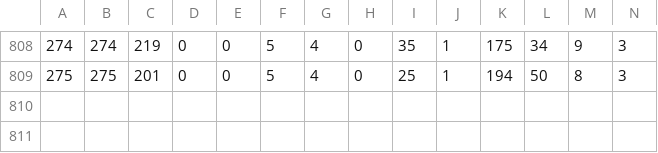
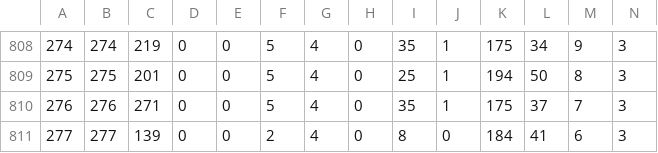
Before and after one commit to FishingWithFriends/TOTC, a CSV file: data_logging_server/data.csv, drawn as a sheet; only a part is shown, gaps mark what is left out; rows hold the shown columns only; the diff names each change by its address in the sheet, - before the commit and + after, or states it on an @@ line.

```diff
--- a/data_logging_server/data.csv
+++ b/data_logging_server/data.csv
+row 810: 276 | 276 | 271 | 0 | 0 | 5 | 4 | 0 | 35 | 1 | 175 | 37 | 7 | 3
+row 811: 277 | 277 | 139 | 0 | 0 | 2 | 4 | 0 | 8 | 0 | 184 | 41 | 6 | 3
```
Also changed, not shown: 33 other files.
